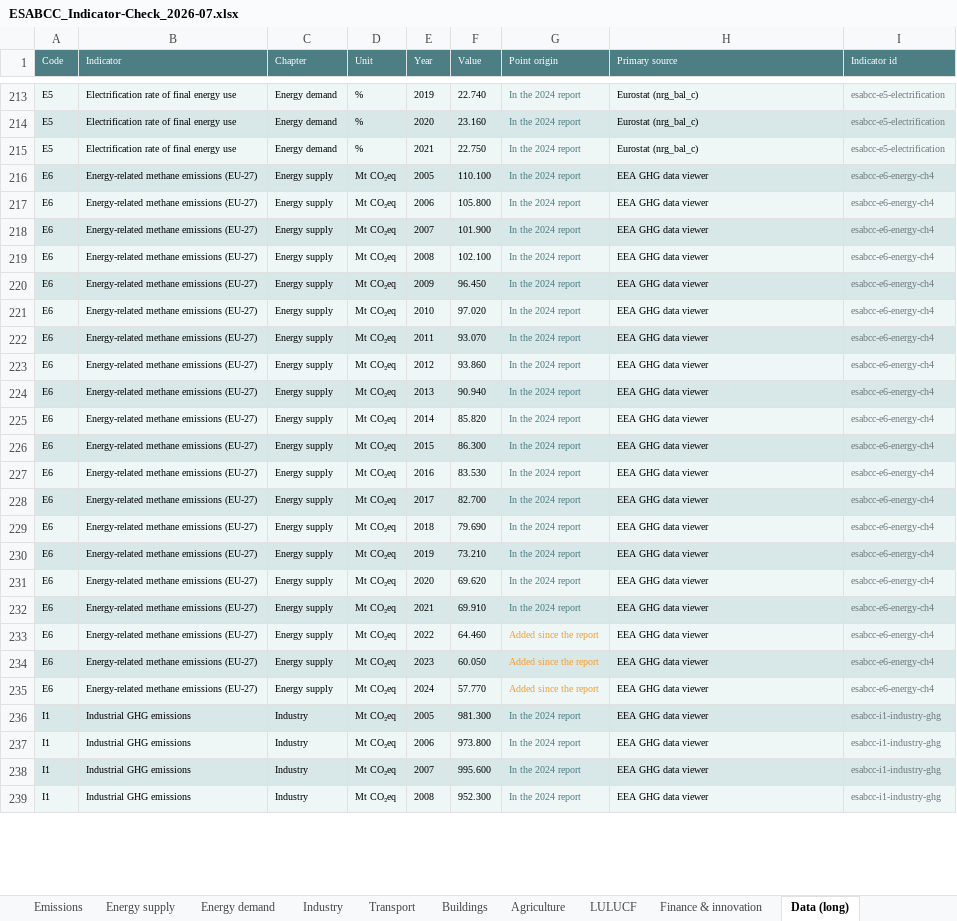
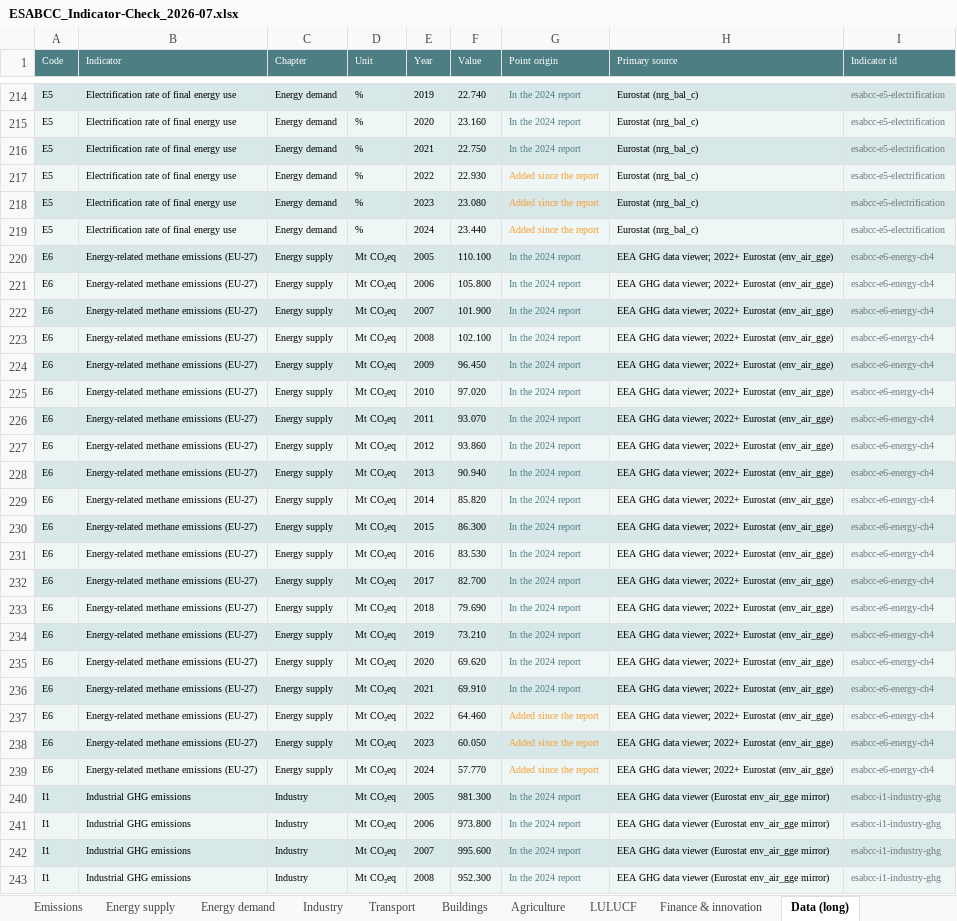
Before and after one commit to EUClimateAdvisoryBoard/ESABCCMethodHub, an Excel workbook: project-documents/summer-prep-background/ESABCC_Indicator-Check_2026-07.xlsx, sheet Data (long), drawn as a sheet; only a part is shown, gaps mark what is left out; values as stored, in another font and other column widths than the file's, no borders; addresses are those after the commit; the diff covers the shown part only; the diff names each change by its address in the sheet, - before the commit and + after, or states it on an @@ line.

```diff
--- a/project-documents/summer-prep-background/ESABCC_Indicator-Check_2026-07.xlsx (sheet Data (long))
+++ b/project-documents/summer-prep-background/ESABCC_Indicator-Check_2026-07.xlsx (sheet Data (long))
+row 217: E5 | Electrification rate of final energy use | Energy demand | % | 2022 | 22.930 | Added since the report | Eurostat (nrg_bal_c) | esabcc-e5-electrification
+row 218: E5 | Electrification rate of final energy use | Energy demand | % | 2023 | 23.080 | Added since the report | Eurostat (nrg_bal_c) | esabcc-e5-electrification
+row 219: E5 | Electrification rate of final energy use | Energy demand | % | 2024 | 23.440 | Added since the report | Eurostat (nrg_bal_c) | esabcc-e5-electrification
-H220:H239 (Primary source): EEA GHG data viewer
+H220:H239 (Primary source): EEA GHG data viewer; 2022+ Eurostat (env_air_gge)
-H240:H243 (Primary source): EEA GHG data viewer
+H240:H243 (Primary source): EEA GHG data viewer (Eurostat env_air_gge mirror)
```
Also changed, not shown: 9 added rows and 514 edited cells elsewhere in this sheet, sheet Where the data comes from, sheet Overview, sheet Industry, sheet Transport, sheet Energy demand, sheet Energy supply, 6 more sheets, charts or pictures, project-documents/summer-prep-background/ESABCC_Indicator-New-Data-Overview_2026-07.xlsx, project-documents/summer-prep-background/ESABCC_Indicators-Old-vs-New-with-derivations_2026-07.xlsx, 5 other files.
